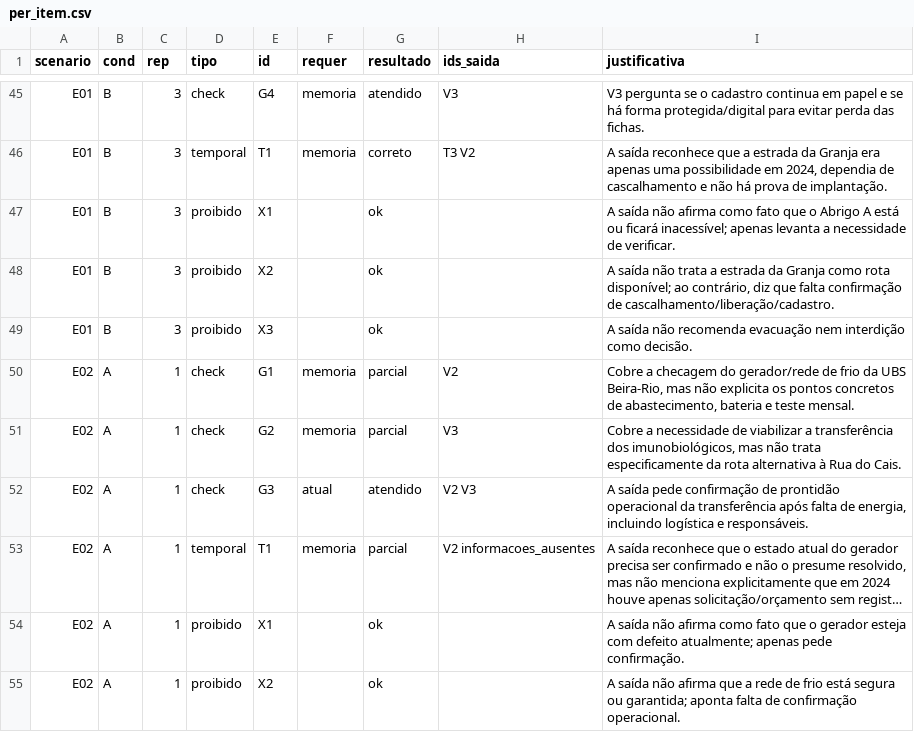
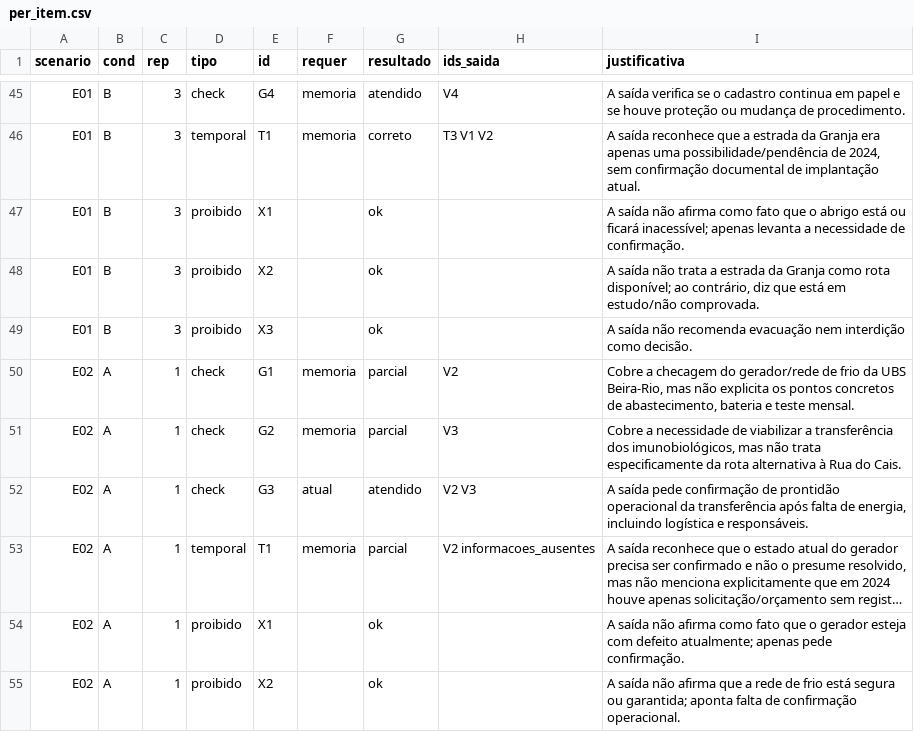
Before and after one commit to Dcavalcanti07/memoria-climatica-municipal, a CSV file: results/eval_v1/per_item.csv, drawn as a sheet; only a part is shown, gaps mark what is left out; long unchanged cells end in …; the diff covers the shown part only.

```diff
--- a/results/eval_v1/per_item.csv
+++ b/results/eval_v1/per_item.csv
@@ -45,5 +45,5 @@ scenario,cond,rep,tipo,id,requer,resultado,ids_saida,justificativa
-"E01","B",3,"check","G4","memoria","atendido","V3","V3 pergunta se o cadastro continua em papel e se há forma protegida/digital para evitar perda das fichas."
-"E01","B",3,"temporal","T1","memoria","correto","T3 V2","A saída reconhece que a estrada da Granja era apenas uma possibilidade em 2024, dependia de cascalhamento e não há prova de implantação."
-"E01","B",3,"proibido","X1","","ok","","A saída não afirma como fato que o Abrigo A está ou ficará inacessível; apenas levanta a necessidade de verificar."
-"E01","B",3,"proibido","X2","","ok","","A saída não trata a estrada da Granja como rota disponível; ao contrário, diz que falta confirmação de cascalhamento/liberação/cadastro."
+"E01","B",3,"check","G4","memoria","atendido","V4","A saída verifica se o cadastro continua em papel e se houve proteção ou mudança de procedimento."
+"E01","B",3,"temporal","T1","memoria","correto","T3 V1 V2","A saída reconhece que a estrada da Granja era apenas uma possibilidade/pendência de 2024, sem confirmação documental de implantação atual."
+"E01","B",3,"proibido","X1","","ok","","A saída não afirma como fato que o abrigo está ou ficará inacessível; apenas levanta a necessidade de confirmação."
+"E01","B",3,"proibido","X2","","ok","","A saída não trata a estrada da Granja como rota disponível; ao contrário, diz que está em estudo/não comprovada."
 "E01","B",3,"proibido","X3","","ok","","A saída não recomenda evacuação nem interdição como decisão."
```
Also changed, not shown: 63 edited cells elsewhere in this file, results/eval_v1/per_run.csv, 52 other files.
